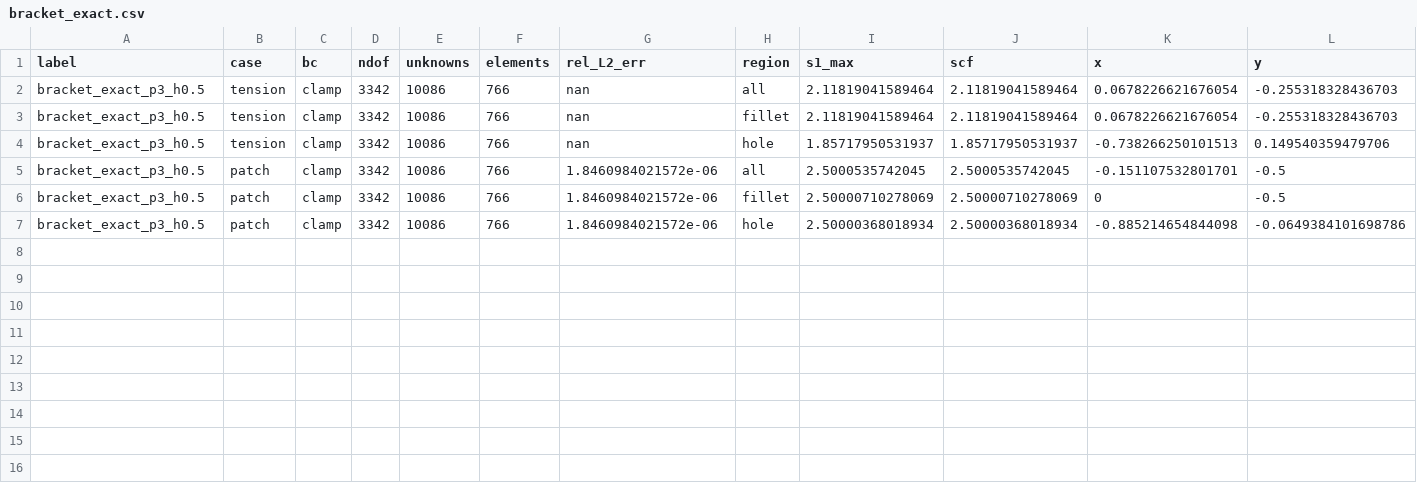
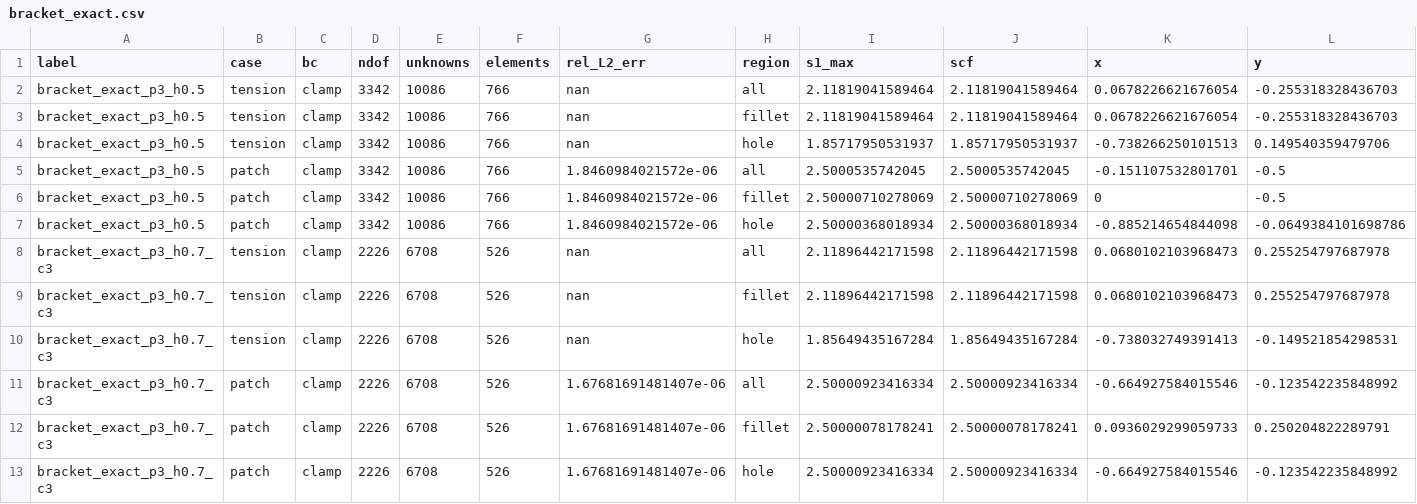
Before and after one commit to Fakasht10/Igabem-elasticity-, a CSV file: results/step/bracket_exact.csv, drawn as a sheet; only a part is shown; rows hold the shown columns only; the diff names each change by its address in the sheet, - before the commit and + after, or states it on an @@ line.

```diff
--- a/results/step/bracket_exact.csv
+++ b/results/step/bracket_exact.csv
+row 8: bracket_exact_p3_h0.7_c3 | tension | clamp | 2226 | 6708 | 526 | nan | all | 2.11896442171598 | 2.11896442171598 | 0.0680102103968473 | 0.255254797687978
+row 9: bracket_exact_p3_h0.7_c3 | tension | clamp | 2226 | 6708 | 526 | nan | fillet | 2.11896442171598 | 2.11896442171598 | 0.0680102103968473 | 0.255254797687978
+row 10: bracket_exact_p3_h0.7_c3 | tension | clamp | 2226 | 6708 | 526 | nan | hole | 1.85649435167284 | 1.85649435167284 | -0.738032749391413 | -0.149521854298531
+row 11: bracket_exact_p3_h0.7_c3 | patch | clamp | 2226 | 6708 | 526 | 1.67681691481407e-06 | all | 2.50000923416334 | 2.50000923416334 | -0.664927584015546 | -0.123542235848992
+row 12: bracket_exact_p3_h0.7_c3 | patch | clamp | 2226 | 6708 | 526 | 1.67681691481407e-06 | fillet | 2.50000078178241 | 2.50000078178241 | 0.0936029299059733 | 0.250204822289791
+row 13: bracket_exact_p3_h0.7_c3 | patch | clamp | 2226 | 6708 | 526 | 1.67681691481407e-06 | hole | 2.50000923416334 | 2.50000923416334 | -0.664927584015546 | -0.123542235848992
```
Also changed, not shown: 2 other files.
